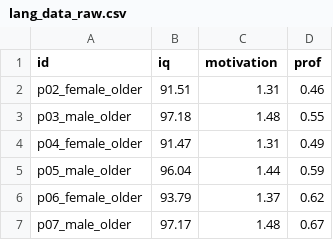
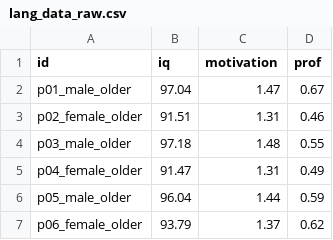
Before and after one commit to jesscampos9/datasci_assignments, a CSV file: misc/data/pa_5_data/pa_5_data/lang_data_raw.csv, drawn as a sheet; only a part is shown; the shorter side is filled out with more unchanged rows.

```diff
--- a/misc/data/pa_5_data/pa_5_data/lang_data_raw.csv
+++ b/misc/data/pa_5_data/pa_5_data/lang_data_raw.csv
@@ -1,2 +1,3 @@
 id,iq,motivation,prof
+p01_male_older,97.04,1.47,0.67
 p02_female_older,91.51,1.31,0.46
```
